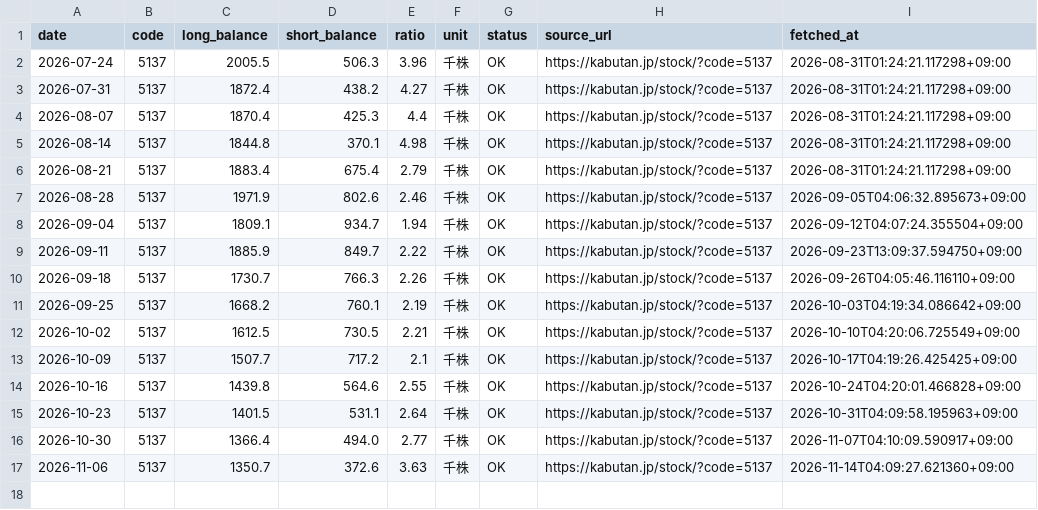
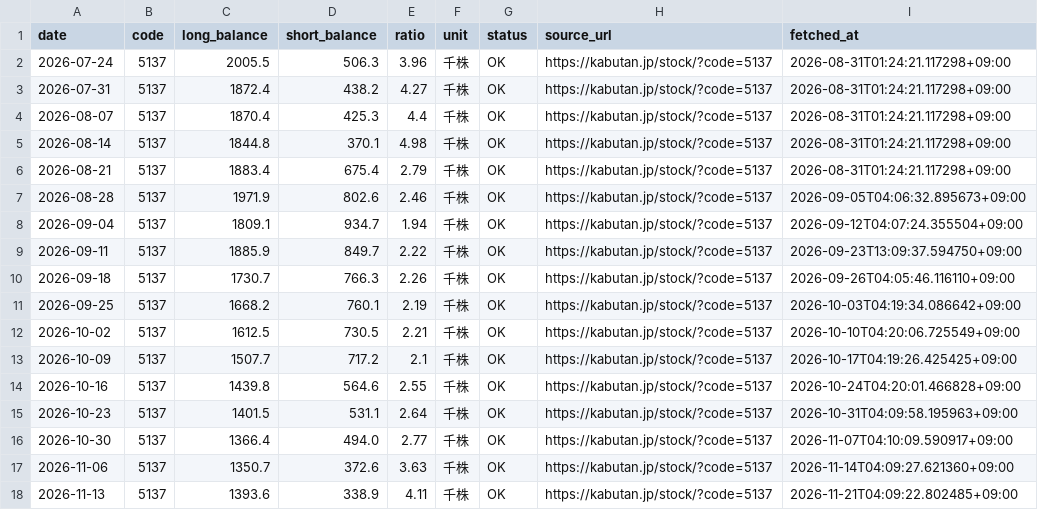
Before and after one commit to scioltoharumi/kabu-ledger, a CSV file: data/margin/5137.csv, drawn as a sheet; the diff names each change by its address in the sheet, - before the commit and + after, or states it on an @@ line.

```diff
--- a/data/margin/5137.csv
+++ b/data/margin/5137.csv
+row 18: 2026-11-13 | 5137 | 1393.6 | 338.9 | 4.11 | 千株 | OK | https://kabutan.jp/stock/?code=5137 | 2026-11-21T04:09:22.802485+09:00
```
Also changed, not shown: data/fundamentals/6554.csv, data/indices/growth250.csv, 49 other files.
